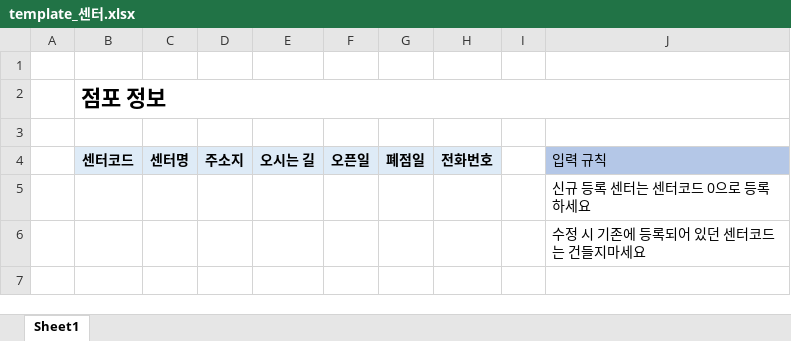
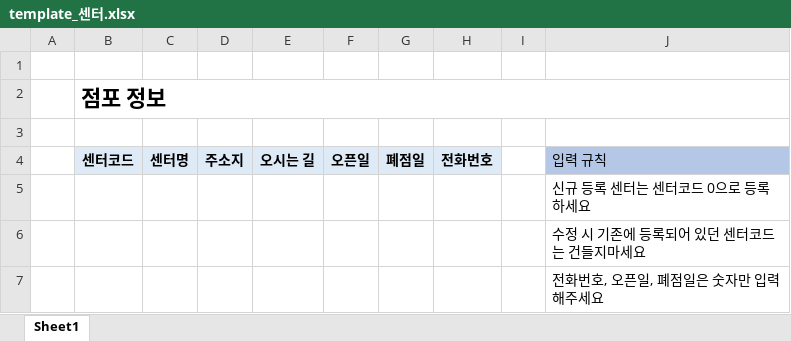
Before and after one commit to jini4u/store-management, an Excel workbook: src/main/webapp/resources/templates/template_센터.xlsx, sheet Sheet1, drawn as a sheet; values as stored, in another font and other column widths than the file's, no borders; conditional formats not drawn; the diff names each change by its address in the sheet, - before the commit and + after, or states it on an @@ line.

```diff
--- a/src/main/webapp/resources/templates/template_센터.xlsx (sheet Sheet1)
+++ b/src/main/webapp/resources/templates/template_센터.xlsx (sheet Sheet1)
+row 7:  |  |  |  |  |  |  |  |  | 전화번호, 오픈일, 폐점일은 숫자만 입력해주세요
```
Also changed, not shown: 3 other files.
